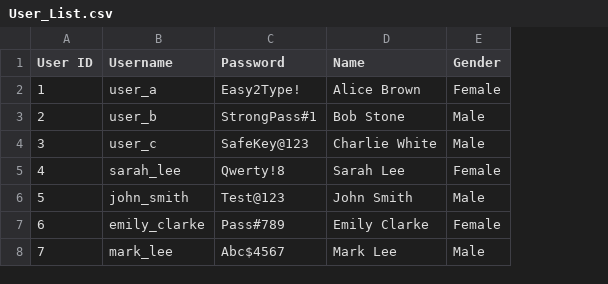
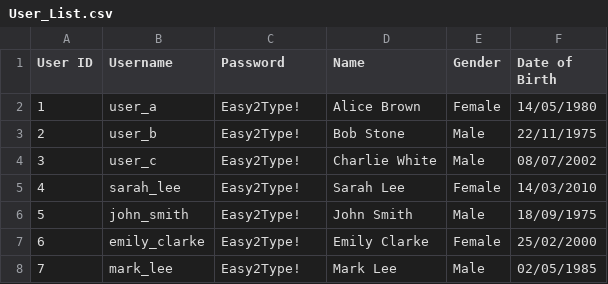
Before and after one commit to rachtrx/HMS, a CSV file: src/resources/User_List.csv, drawn as a sheet; the diff names each change by its address in the sheet, - before the commit and + after, or states it on an @@ line.

Commit message:
Testing with Option Table

```diff
--- a/src/resources/User_List.csv
+++ b/src/resources/User_List.csv
+column F (Date of Birth), rows 2-8: 14/05/1980 | 22/11/1975 | 08/07/2002 | 14/03/2010 | 18/09/1975 | 25/02/2000 | 02/05/1985
-C3 (Password): StrongPass#1
+C3 (Password): Easy2Type!
-C4 (Password): SafeKey@123
+C4 (Password): Easy2Type!
-C5 (Password): Qwerty!8
+C5 (Password): Easy2Type!
-C6 (Password): Test@123
+C6 (Password): Easy2Type!
-C7 (Password): Pass#789
+C7 (Password): Easy2Type!
-C8 (Password): Abc$4567
+C8 (Password): Easy2Type!
```
Also changed, not shown: src/resources/Patient_List.csv, 25 other files.
